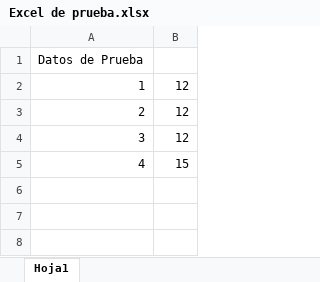
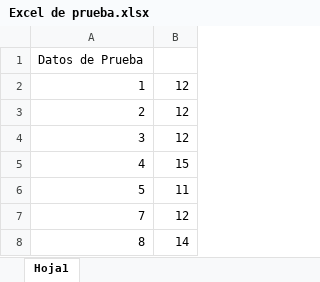
Before and after one commit to Curso-Oscar-Git/Repositorio-Prueba, an Excel workbook: Excel de prueba.xlsx, sheet Hoja1, drawn as a sheet; values as stored, in another font and other column widths than the file's, no borders; the diff names each change by its address in the sheet, - before the commit and + after, or states it on an @@ line.

```diff
--- a/Excel de prueba.xlsx (sheet Hoja1)
+++ b/Excel de prueba.xlsx (sheet Hoja1)
+row 6: 5 | 11
+row 7: 7 | 12
+row 8: 8 | 14
```
Also changed, not shown: 1 other file.
